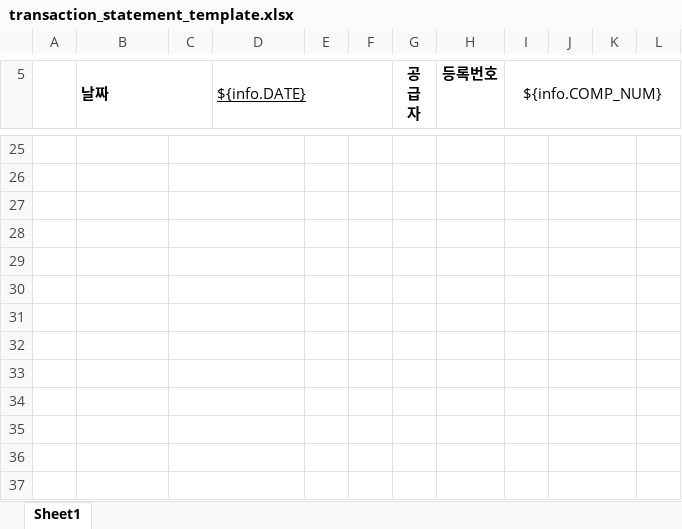
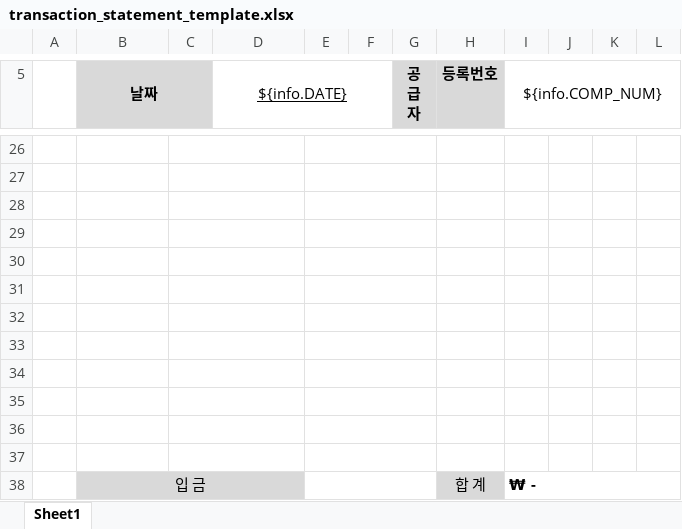
Before and after one commit to kjw46354649/sanner, an Excel workbook: src/main/resources/excelTemplate/transaction_statement_template.xlsx, sheet Sheet1, drawn as a sheet; only a part is shown, gaps mark what is left out; values as stored, in another font and other column widths than the file's, no borders; removed rows and columns are numbered as before the commit, all else as after; the diff covers the shown part only; the diff names each change by its address in the sheet, - before the commit and + after, or states it on an @@ line.

```diff
--- a/src/main/resources/excelTemplate/transaction_statement_template.xlsx (sheet Sheet1)
+++ b/src/main/resources/excelTemplate/transaction_statement_template.xlsx (sheet Sheet1)
+column J, empty
-column K, empty
-B5:C5 fill: none
+B5:C5 fill: #D9D9D9
-B5 alignment: left
+B5 alignment: center
-D5 alignment: left
+D5 alignment: center
-G5:H5 fill: none
+G5:H5 fill: #D9D9D9
+E26:G26 merged
-J25:K25 merged
+E27:G27 merged
-J26:K26 merged
+E28:G28 merged
-J27:K27 merged
+E29:G29 merged
-J28:K28 merged
+E30:G30 merged
-J29:K29 merged
+E31:G31 merged
-J30:K30 merged
+E32:G32 merged
-J31:K31 merged
+E33:G33 merged
-J32:K32 merged
+E34:G34 merged
-J33:K33 merged
+E35:G35 merged
-J34:K34 merged
+E36:G36 merged
-J35:K35 merged
+E37:G37 merged
-J36:K36 merged
-row 38: (empty)
+row 38:  | 입 금 |  |  |  |  |  | 합 계 | ₩ -
-B38:D38 fill: none
+B38:D38 fill: #D9D9D9
+B38:D38 merged
-C37:D37 merged
+E38:G38 merged
-H38 fill: none
+H38 fill: #D9D9D9
+I38:L38 merged
-J37:K37 merged
```
Also changed, not shown: 3 added rows, 9 removed rows, 13 edited cells, cell formats and merged cells elsewhere in this sheet, formulas that keep their value, 1 other file.
